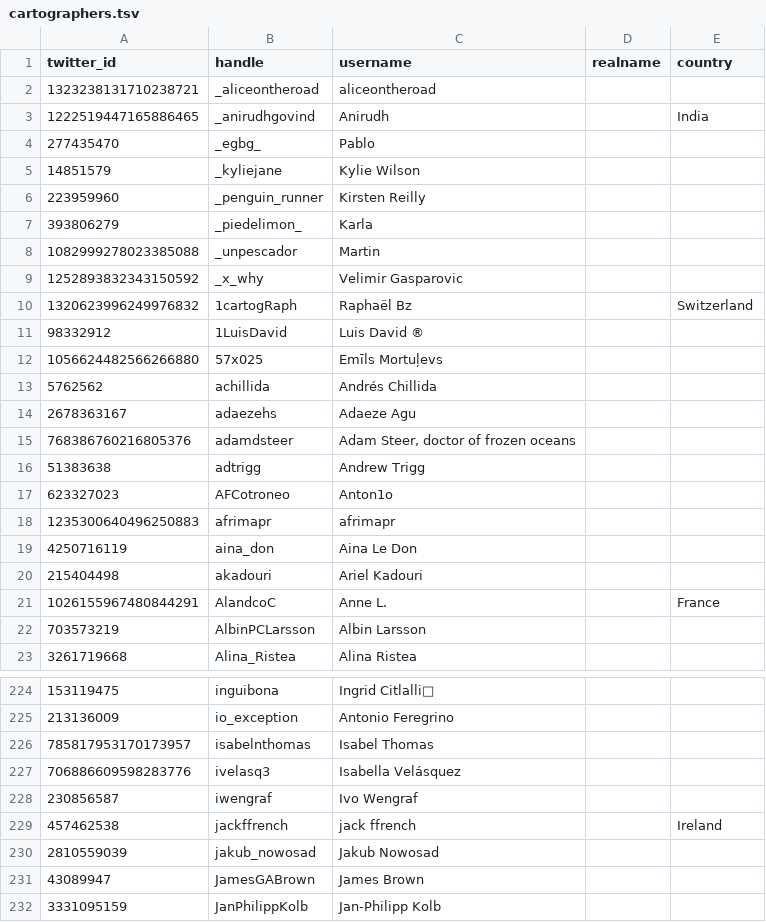
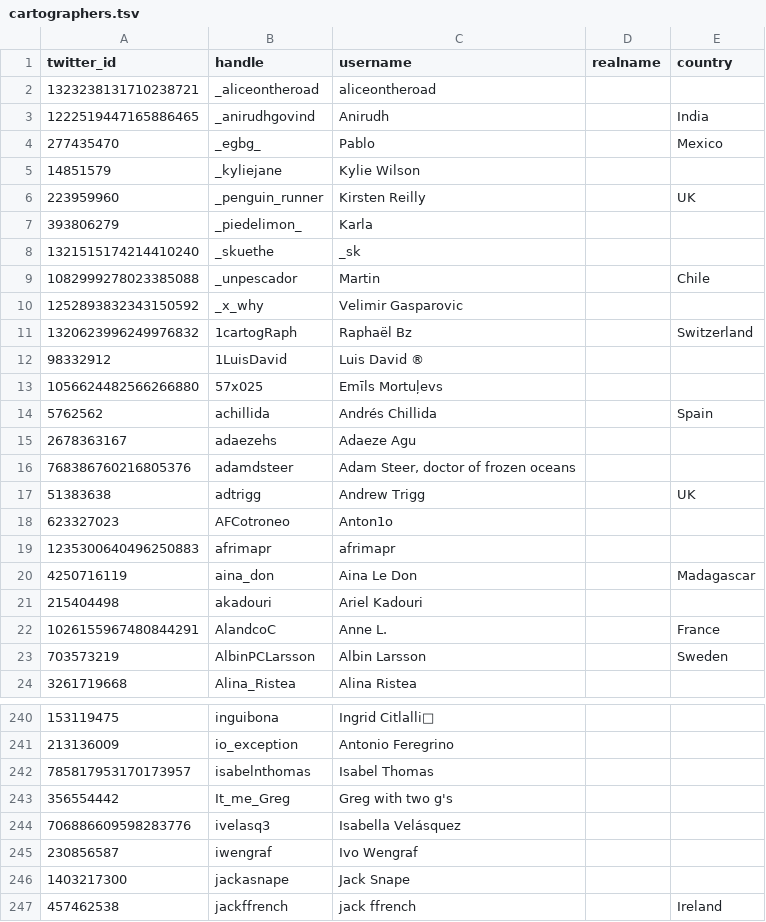
Before and after one commit to dakvid/30DayMapChallenge2020, a TSV file: data/cartographers.tsv, drawn as a sheet; only a part is shown, gaps mark what is left out; the shorter side is filled out with more unchanged rows; the diff covers the shown part only.

```diff
--- a/data/cartographers.tsv
+++ b/data/cartographers.tsv
@@ -3,7 +3,8 @@ twitter_id	handle	username	realname	country
 1222519447165886465	_anirudhgovind	Anirudh		India
-277435470	_egbg_	Pablo		
+277435470	_egbg_	Pablo		Mexico
 14851579	_kyliejane	Kylie Wilson		
-223959960	_penguin_runner	Kirsten Reilly		
+223959960	_penguin_runner	Kirsten Reilly		UK
 393806279	_piedelimon_	Karla		
-1082999278023385088	_unpescador	Martin		
+1321515174214410240	_skuethe	_sk		
+1082999278023385088	_unpescador	Martin		Chile
 1252893832343150592	_x_why	Velimir Gasparovic		
@@ -12,12 +13,12 @@ twitter_id	handle	username	realname	country
 1056624482566266880	57x025	Emīls Mortuļevs		
-5762562	achillida	Andrés Chillida		
+5762562	achillida	Andrés Chillida		Spain
 2678363167	adaezehs	Adaeze Agu		
 768386760216805376	adamdsteer	Adam Steer, doctor of frozen oceans		
-51383638	adtrigg	Andrew Trigg		
+51383638	adtrigg	Andrew Trigg		UK
 623327023	AFCotroneo	Anton1o		
 1235300640496250883	afrimapr	afrimapr		
-4250716119	aina_don	Aina Le Don		
+4250716119	aina_don	Aina Le Don		Madagascar
 215404498	akadouri	Ariel Kadouri		
 1026155967480844291	AlandcoC	Anne L.		France
-703573219	AlbinPCLarsson	Albin Larsson		
+703573219	AlbinPCLarsson	Albin Larsson		Sweden
 3261719668	Alina_Ristea	Alina Ristea		
@@ -226,4 +242,6 @@ twitter_id	handle	username	realname	country
 785817953170173957	isabelnthomas	Isabel Thomas		
+356554442	It_me_Greg	Greg with two g's		
 706886609598283776	ivelasq3	Isabella Velásquez		
 230856587	iwengraf	Ivo Wengraf		
+1403217300	jackasnape	Jack Snape		
 457462538	jackffrench	jack ffrench		Ireland
```
Also changed, not shown: 29 added rows, 1 removed row and 1 edited cell elsewhere in this file, 4 other files.
